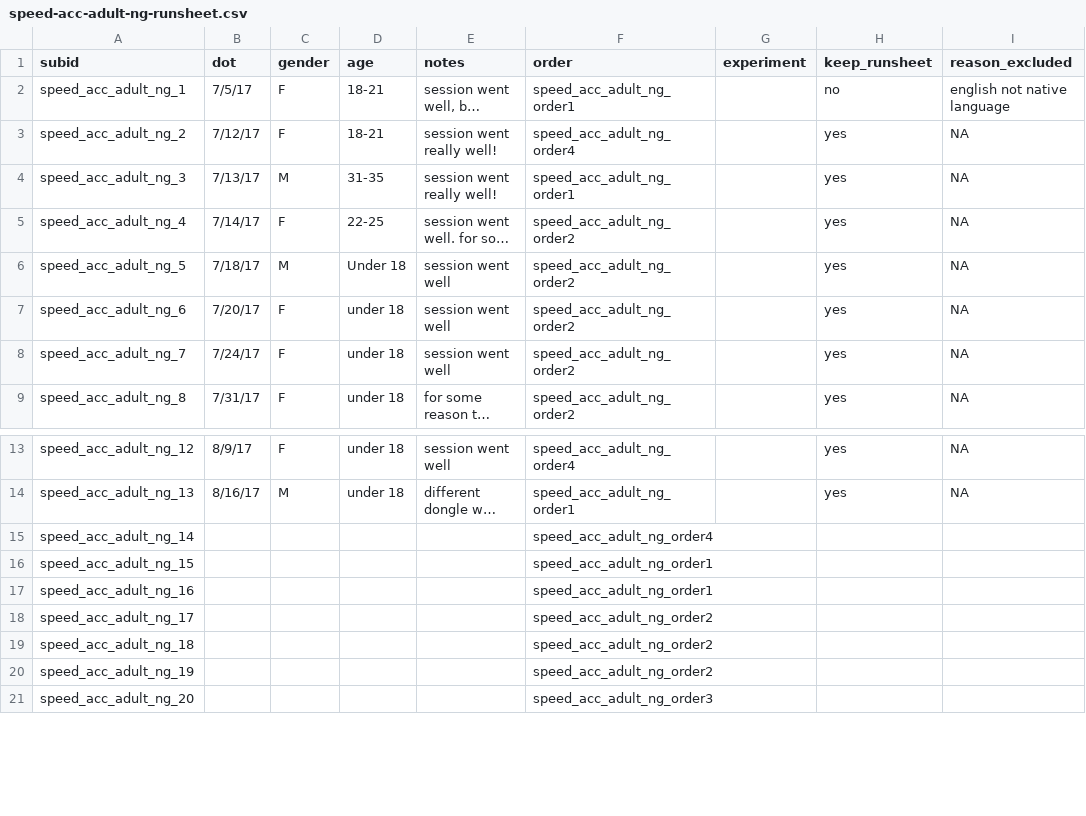
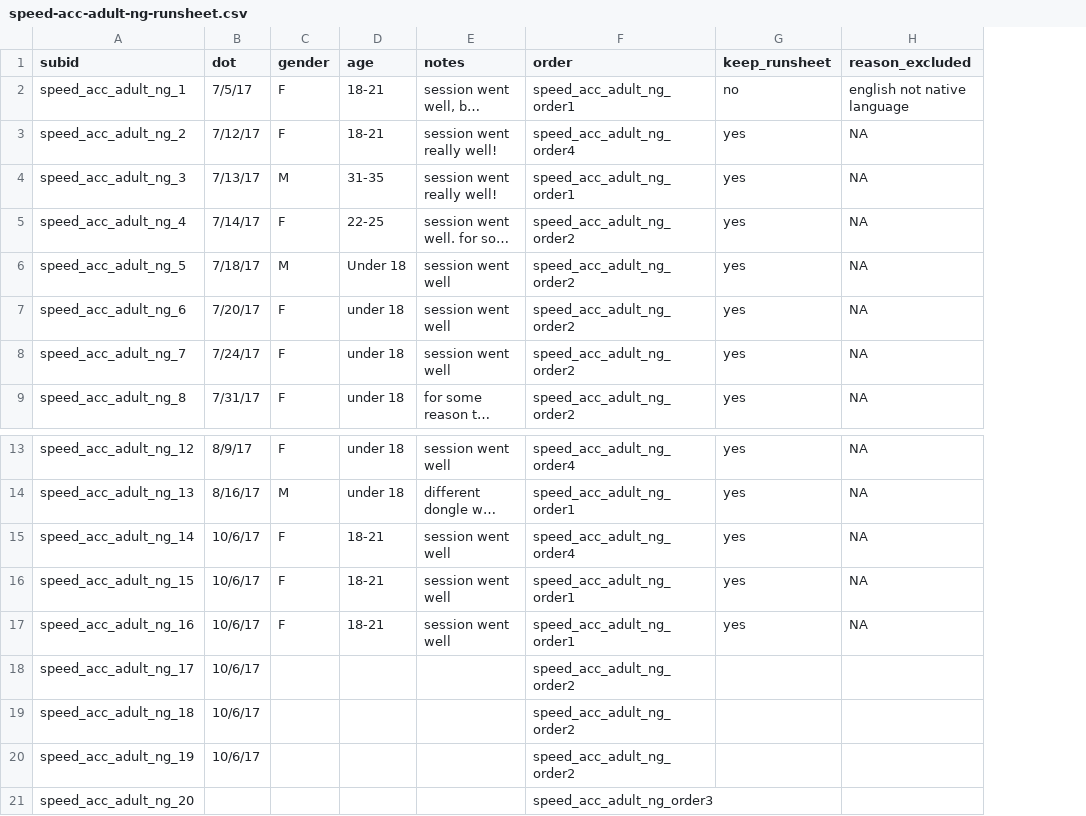
Before and after one commit to kemacdonald/speed-acc, a CSV file: data/0a_demographics/speed-acc-adult-ng-runsheet.csv, drawn as a sheet; only a part is shown, gaps mark what is left out; long unchanged cells end in …; removed rows and columns are numbered as before the commit, all else as after; the diff names each change by its address in the sheet, - before the commit and + after, or states it on an @@ line.

Commit message:
added new adult-ng data

```diff
--- a/data/0a_demographics/speed-acc-adult-ng-runsheet.csv
+++ b/data/0a_demographics/speed-acc-adult-ng-runsheet.csv
-column G (experiment), empty
-B15:B20 (dot): (empty)
+B15:B20 (dot): 10/6/17
-C15:C17 (gender): (empty)
+C15:C17 (gender): F
-D15:D17 (age): (empty)
+D15:D17 (age): 18-21
-E15:E17 (notes): (empty)
+E15:E17 (notes): session went well
-G15:G17 (keep_runsheet): (empty)
+G15:G17 (keep_runsheet): yes
-H15:H17 (reason_excluded): (empty)
+H15:H17 (reason_excluded): NA
```
Also changed, not shown: 5 other files.
